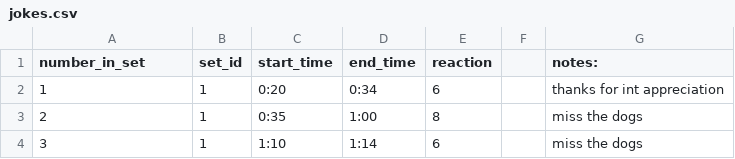
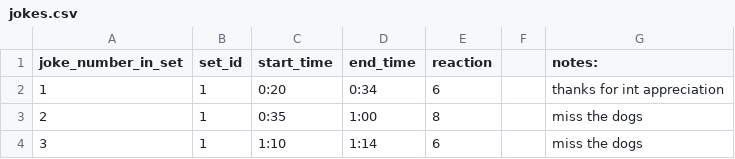
Before and after one commit to jakedv24/jakedv24.github.io, a CSV file: jokes.csv, drawn as a sheet; only a part is shown.

Commit message:
added swearing section and general jokes section

```diff
--- a/jokes.csv
+++ b/jokes.csv
@@ -1,2 +1,2 @@
-number_in_set,set_id,start_time,end_time,reaction,,notes:
+joke_number_in_set,set_id,start_time,end_time,reaction,,notes:
 1,1,0:20,0:34,6,,thanks for int appreciation
```
Also changed, not shown: 3 other files.
